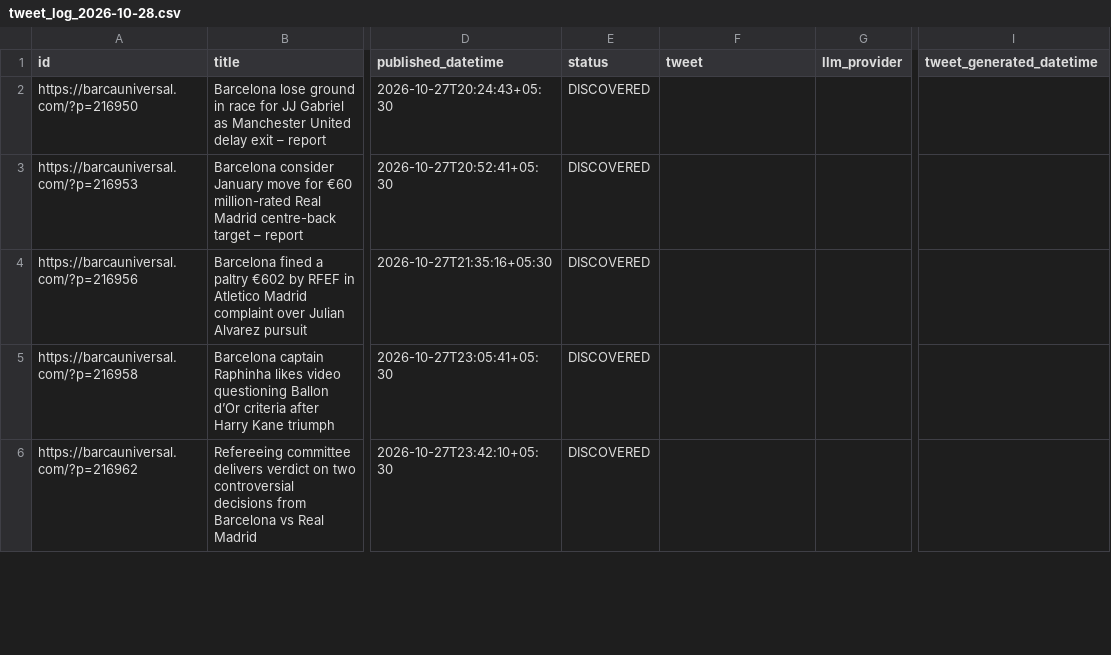
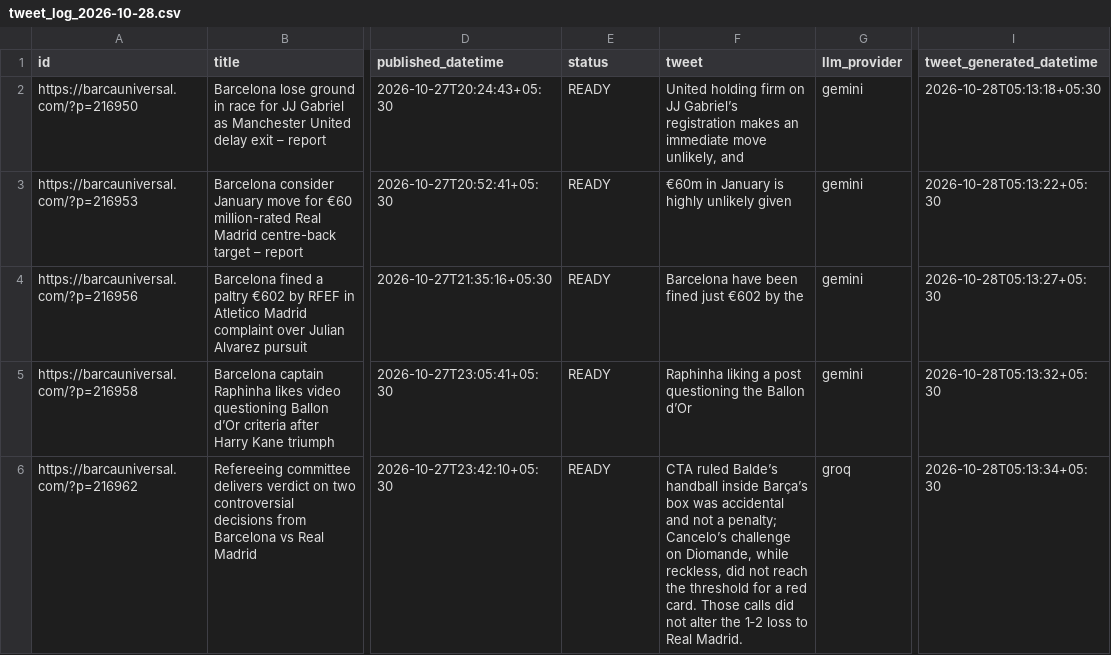
Before and after one commit to dinesh-kanakaraj/Kestrel, a CSV file: logs/tweet_log_2026-10-28.csv, drawn as a sheet; only a part is shown, gaps mark what is left out; the diff covers the shown part only; the diff names each change by its address in the sheet, - before the commit and + after, or states it on an @@ line.

Commit message:
state: generated tweets run 40603986053

```diff
--- a/logs/tweet_log_2026-10-28.csv
+++ b/logs/tweet_log_2026-10-28.csv
-E2:E6 (status): DISCOVERED
+E2:E6 (status): READY
-F2 (tweet): (empty)
+F2 (tweet): United holding firm on JJ Gabriel’s registration makes an immediate move unlikely, and
-G2:G5 (llm_provider): (empty)
+G2:G5 (llm_provider): gemini
-I2 (tweet_generated_datetime): (empty)
+I2 (tweet_generated_datetime): 2026-10-28T05:13:18+05:30
-F3 (tweet): (empty)
+F3 (tweet): €60m in January is highly unlikely given
-I3 (tweet_generated_datetime): (empty)
+I3 (tweet_generated_datetime): 2026-10-28T05:13:22+05:30
-F4 (tweet): (empty)
+F4 (tweet): Barcelona have been fined just €602 by the
-I4 (tweet_generated_datetime): (empty)
+I4 (tweet_generated_datetime): 2026-10-28T05:13:27+05:30
-F5 (tweet): (empty)
+F5 (tweet): Raphinha liking a post questioning the Ballon d’Or
-I5 (tweet_generated_datetime): (empty)
+I5 (tweet_generated_datetime): 2026-10-28T05:13:32+05:30
-F6 (tweet): (empty)
+F6 (tweet): CTA ruled Balde’s handball inside Barça’s box was accidental and not a penalty; Cancelo’s challenge on Diomande, while reckless, did not reach the threshold for a red card. Those calls did not alter the 1‑2 loss to Real Madrid.
-G6 (llm_provider): (empty)
+G6 (llm_provider): groq
-I6 (tweet_generated_datetime): (empty)
+I6 (tweet_generated_datetime): 2026-10-28T05:13:34+05:30
```
Also changed, not shown: 20 edited cells elsewhere in this file.
